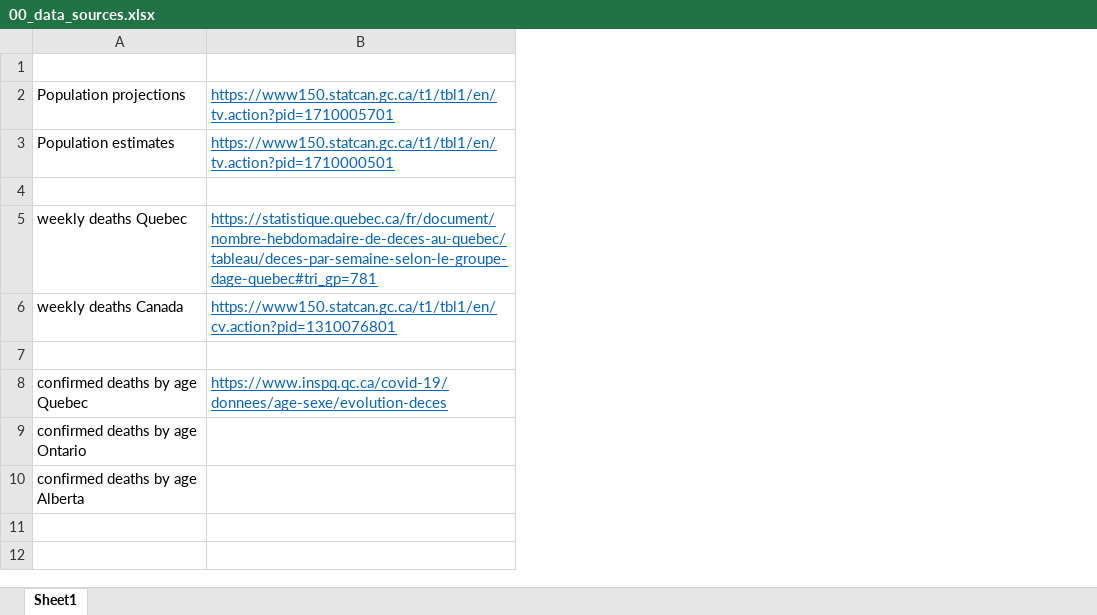
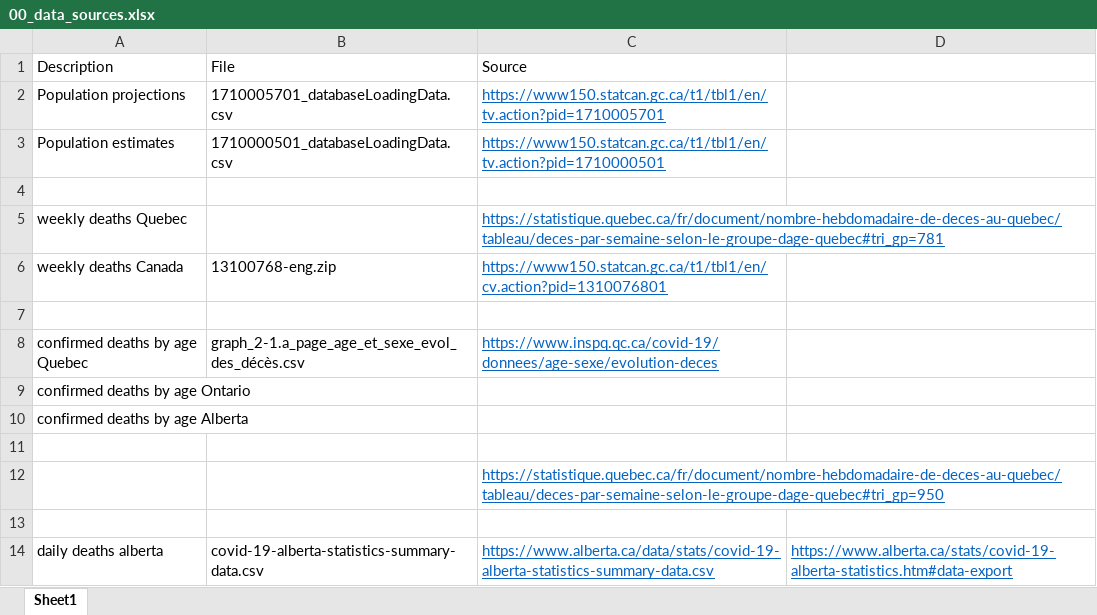
Before and after one commit to alaingagnon4/covid_canada_excess, an Excel workbook: data_input/00_data_sources.xlsx, sheet Sheet1, drawn as a sheet; values as stored, in another font and other column widths than the file's, no borders; the diff names each change by its address in the sheet, - before the commit and + after, or states it on an @@ line.

```diff
--- a/data_input/00_data_sources.xlsx (sheet Sheet1)
+++ b/data_input/00_data_sources.xlsx (sheet Sheet1)
+column B, rows 1-8: File | 1710005701_databaseLoadingData.csv | 1710000501_databaseLoadingData.csv |  |  | 13100768-eng.zip |  | graph_2-1.a_page_age_et_sexe_evol_des_décès.csv
+column D, empty
-row 1: (empty)
+row 1: Description | File | Source
+row 11: (empty)
+row 12:  |  | https://statistique.quebec.ca/fr/document/nombre-hebdomadaire-de-deces-au-quebec/tableau/deces-par-semaine-selon-le-groupe-dage-quebec#tri_gp=950
+row 13: (empty)
+row 14: daily deaths alberta | covid-19-alberta-statistics-summary-data.csv | https://www.alberta.ca/data/stats/covid-19-alberta-statistics-summary-data.csv | https://www.alberta.ca/stats/covid-19-alberta-statistics.htm#data-export
```
Also changed, not shown: 21 other files.
